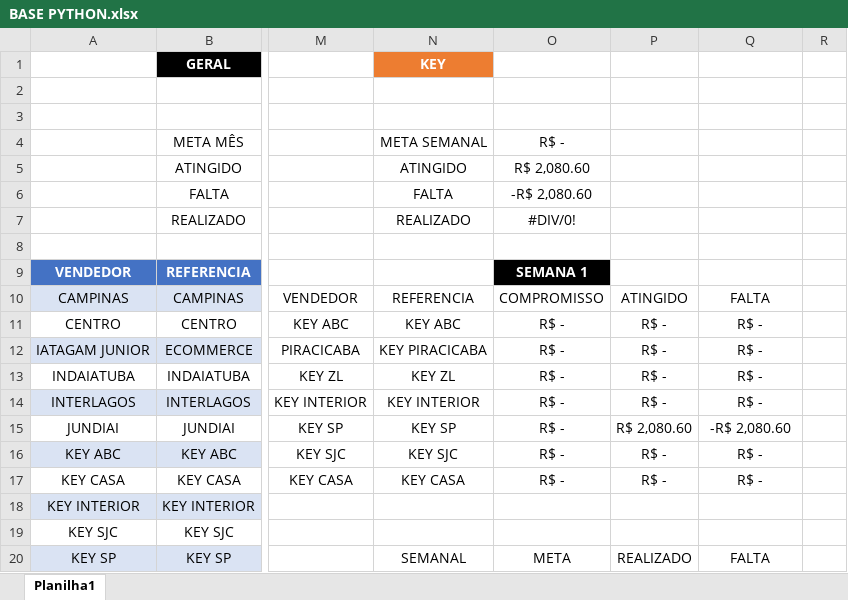
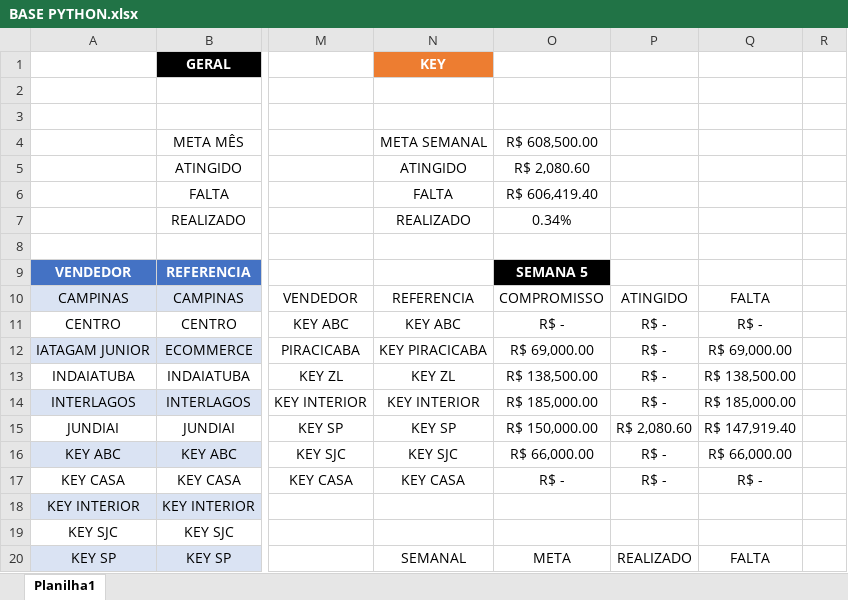
Before and after one commit to JoaoCanhadas/acompanhamento-diario, an Excel workbook: BASE PYTHON.xlsx, sheet Planilha1, drawn as a sheet; only a part is shown, gaps mark what is left out; values as stored, in another font and other column widths than the file's, no borders; conditional formats and table styles not drawn; the diff names each change by its address in the sheet, - before the commit and + after, or states it on an @@ line.

Commit message:
Dados atualizados em 28/07/2026 09:23

```diff
--- a/BASE PYTHON.xlsx (sheet Planilha1)
+++ b/BASE PYTHON.xlsx (sheet Planilha1)
-O4: R$ -
+O4: R$ 608,500.00
-O6: -R$ 2,080.60
+O6: R$ 606,419.40
-O7: #DIV/0!
+O7: 0.34%
-O9: SEMANA 1
+O9: SEMANA 5
-O12: R$ -
+O12: R$ 69,000.00
-Q12: R$ -
+Q12: R$ 69,000.00
-O13: R$ -
+O13: R$ 138,500.00
-Q13: R$ -
+Q13: R$ 138,500.00
-O14: R$ -
+O14: R$ 185,000.00
-Q14: R$ -
+Q14: R$ 185,000.00
-O15: R$ -
+O15: R$ 150,000.00
-Q15: -R$ 2,080.60
+Q15: R$ 147,919.40
-O16: R$ -
+O16: R$ 66,000.00
-Q16: R$ -
+Q16: R$ 66,000.00
```
Also changed, not shown: formulas that keep their value.
